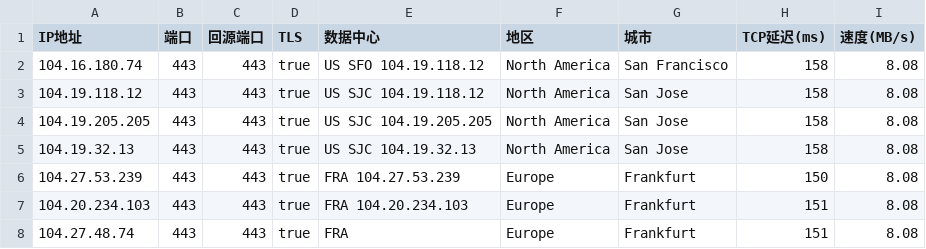
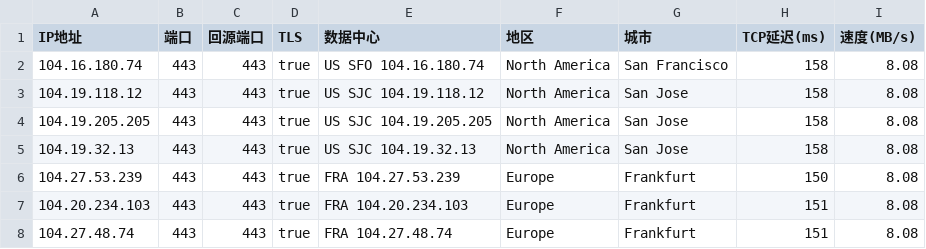
Before and after one commit to D10H0U/User-Defined-Password-Generator, a CSV file: CT2NA+EU.csv, drawn as a sheet.

Commit message:
Update CT2NA+EU.csv

```diff
--- a/CT2NA+EU.csv
+++ b/CT2NA+EU.csv
@@ -1,3 +1,3 @@
 IP地址,端口,回源端口,TLS,数据中心,地区,城市,TCP延迟(ms),速度(MB/s)
-104.16.180.74,443,443,true,US SFO 104.19.118.12,North America,San Francisco,158,8.08
+104.16.180.74,443,443,true,US SFO 104.16.180.74,North America,San Francisco,158,8.08
 104.19.118.12,443,443,true,US SJC 104.19.118.12,North America,San Jose,158,8.08
@@ -7,2 +7,2 @@ IP地址,端口,回源端口,TLS,数据中心,地区,城市,TCP延迟(ms),速度
 104.20.234.103,443,443,true,FRA 104.20.234.103,Europe,Frankfurt,151,8.08
-104.27.48.74,443,443,true,FRA,Europe,Frankfurt,151,8.08
+104.27.48.74,443,443,true,FRA 104.27.48.74,Europe,Frankfurt,151,8.08
```
